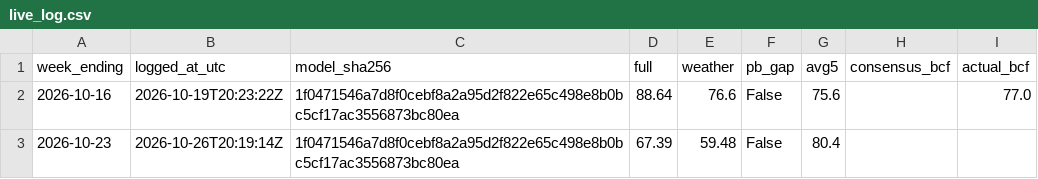
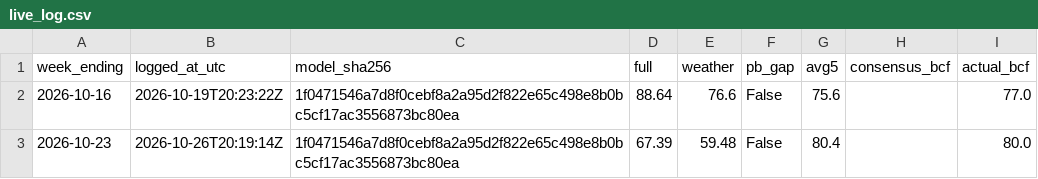
Before and after one commit to syulimo/henry-hub-storage, a CSV file: forecasts/live_log.csv, drawn as a sheet.

```diff
--- a/forecasts/live_log.csv
+++ b/forecasts/live_log.csv
@@ -2,2 +2,2 @@ week_ending,logged_at_utc,model_sha256,full,weather,pb_gap,avg5,consensus_bcf,ac
 2026-10-16,2026-10-19T20:23:22Z,1f0471546a7d8f0cebf8a2a95d2f822e65c498e8b0bc5cf17ac3556873bc80ea,88.64,76.6,False,75.6,,77.0
-2026-10-23,2026-10-26T20:19:14Z,1f0471546a7d8f0cebf8a2a95d2f822e65c498e8b0bc5cf17ac3556873bc80ea,67.39,59.48,False,80.4,,
+2026-10-23,2026-10-26T20:19:14Z,1f0471546a7d8f0cebf8a2a95d2f822e65c498e8b0bc5cf17ac3556873bc80ea,67.39,59.48,False,80.4,,80.0
```
